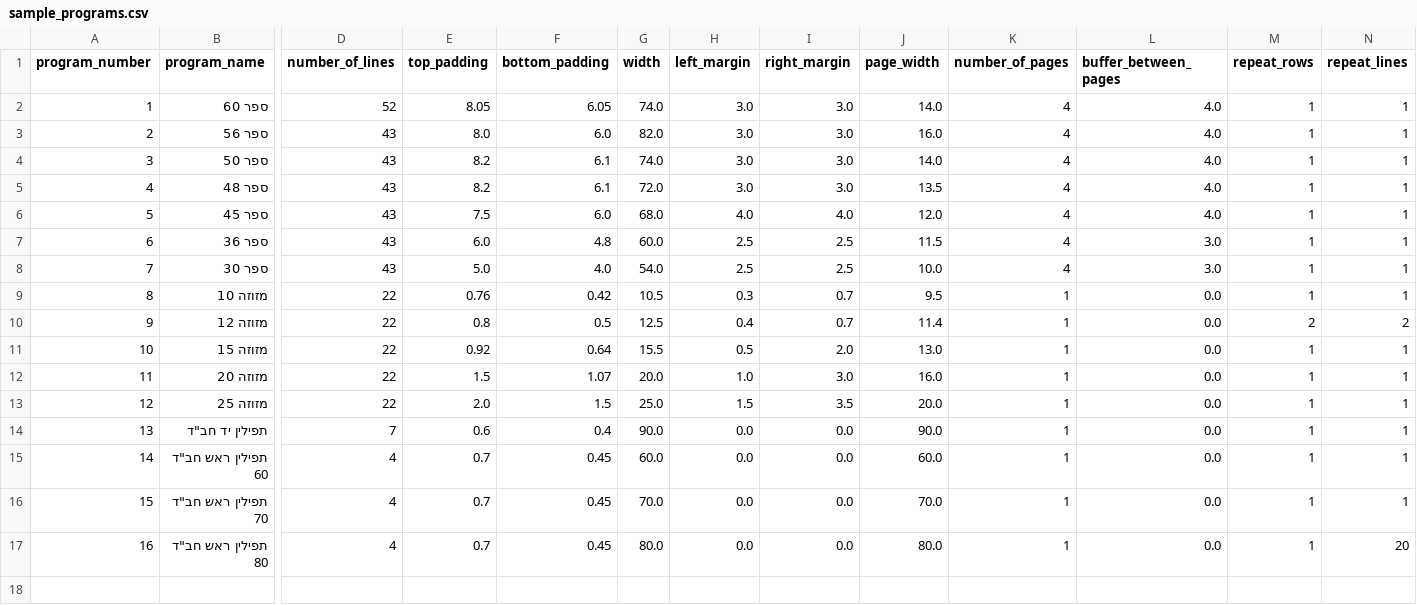
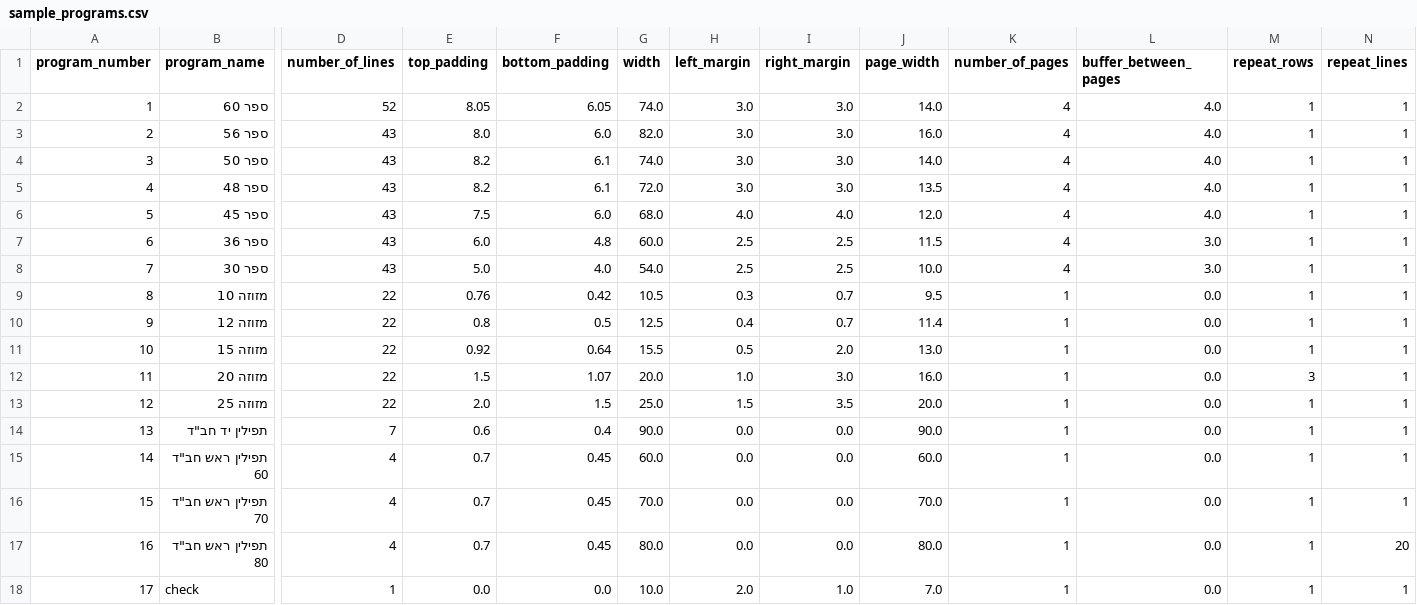
Before and after one commit to orharazi/Scratch-Desk, a CSV file: data/sample_programs.csv, drawn as a sheet; only a part is shown, gaps mark what is left out; rows hold the shown columns only; the diff names each change by its address in the sheet, - before the commit and + after, or states it on an @@ line.

```diff
--- a/data/sample_programs.csv
+++ b/data/sample_programs.csv
-M10 (repeat_rows): 2
+M10 (repeat_rows): 1
-N10 (repeat_lines): 2
+N10 (repeat_lines): 1
-M12 (repeat_rows): 1
+M12 (repeat_rows): 3
+row 18: 17 | check | 1 | 0.0 | 0.0 | 10.0 | 2.0 | 1.0 | 7.0 | 1 | 0.0 | 1 | 1
```
Also changed, not shown: data/analytics/runs.csv, 13 other files.
